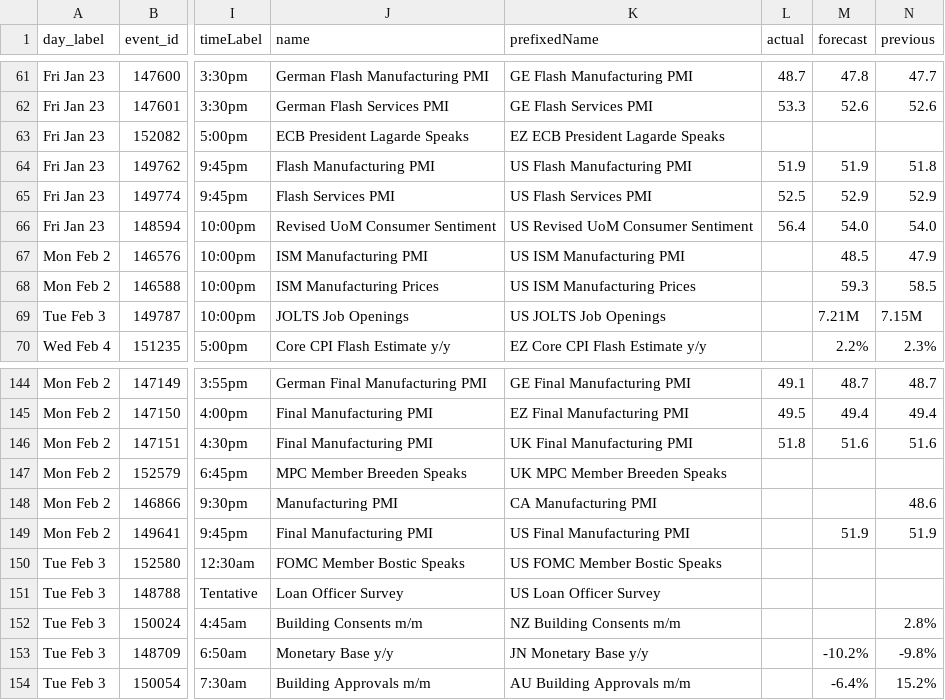
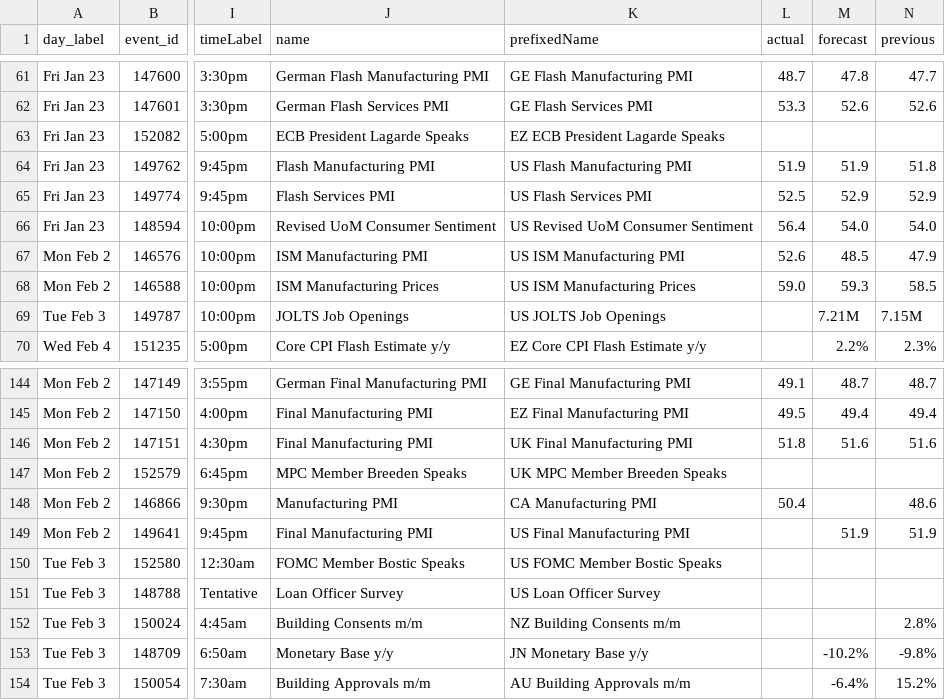
Before and after one commit to godmode99/eurusd-swing-bias-bot, a CSV file: python/Data/raw_data/calendar/calendar_select_events.csv, drawn as a sheet; only a part is shown, gaps mark what is left out; the diff names each change by its address in the sheet, - before the commit and + after, or states it on an @@ line.

```diff
--- a/python/Data/raw_data/calendar/calendar_select_events.csv
+++ b/python/Data/raw_data/calendar/calendar_select_events.csv
-L67 (actual): (empty)
+L67 (actual): 52.6
-L68 (actual): (empty)
+L68 (actual): 59.0
-L148 (actual): (empty)
+L148 (actual): 50.4
```
Also changed, not shown: python/Data/raw_data/calendar/calendar_all_event.csv, 9 other files.
